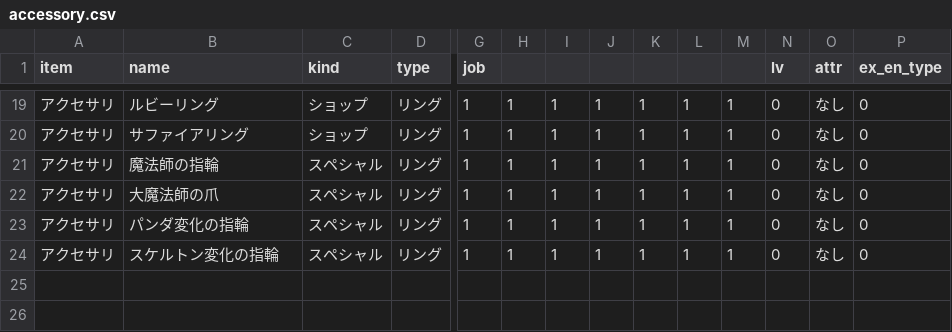
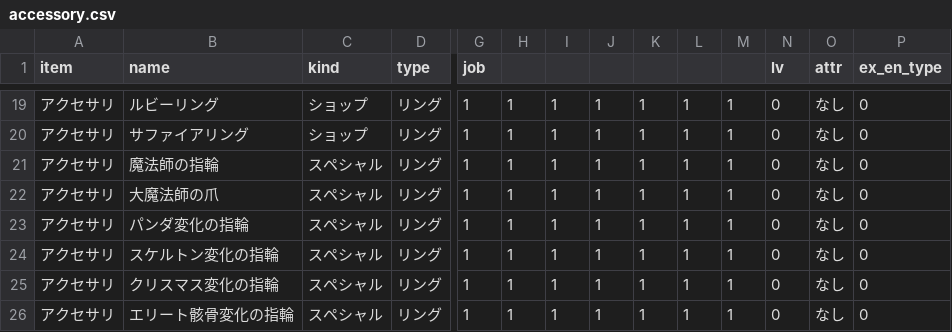
Before and after one commit to gbload/mudamage, a CSV file: MUDamage7/src/Data/Database/csv/accessory.csv, drawn as a sheet; only a part is shown, gaps mark what is left out; rows hold the shown columns only; the diff names each change by its address in the sheet, - before the commit and + after, or states it on an @@ line.

```diff
--- a/MUDamage7/src/Data/Database/csv/accessory.csv
+++ b/MUDamage7/src/Data/Database/csv/accessory.csv
+row 25: アクセサリ | クリスマス変化の指輪 | スペシャル | リング | 1 | 1 | 1 | 1 | 1 | 1 | 1 | 0 | なし | 0
+row 26: アクセサリ | エリート骸骨変化の指輪 | スペシャル | リング | 1 | 1 | 1 | 1 | 1 | 1 | 1 | 0 | なし | 0
```
Also changed, not shown: 9 other files.
